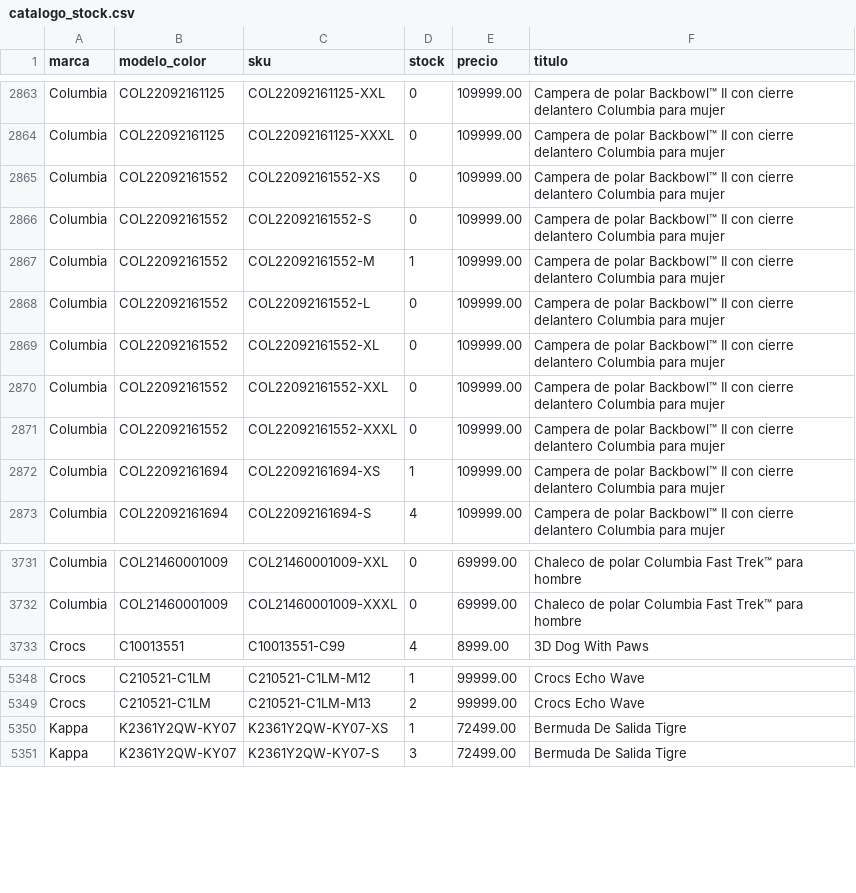
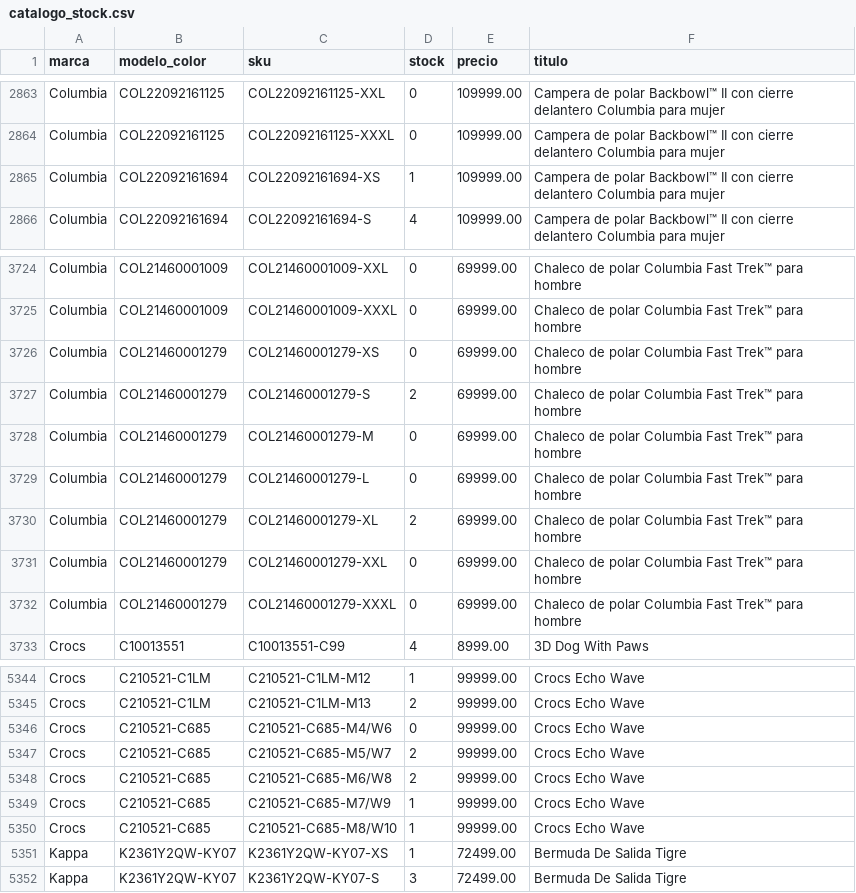
Before and after one commit to lucasrulo/dashboard-distrinando, a CSV file: catalogo_stock.csv, drawn as a sheet; only a part is shown, gaps mark what is left out; the diff covers the shown part only.

Commit message:
🔄 Datos actualizados: Ventas y Catálogo [02/06 18:56:26]

```diff
--- a/catalogo_stock.csv
+++ b/catalogo_stock.csv
@@ -2864,9 +2864,2 @@ Columbia,COL22092161125,COL22092161125-XXL,0,109999.00,Campera de polar Backbowl
 Columbia,COL22092161125,COL22092161125-XXXL,0,109999.00,Campera de polar Backbowl™ II con cierre delantero Columbia para mujer
-Columbia,COL22092161552,COL22092161552-XS,0,109999.00,Campera de polar Backbowl™ II con cierre delantero Columbia para mujer
-Columbia,COL22092161552,COL22092161552-S,0,109999.00,Campera de polar Backbowl™ II con cierre delantero Columbia para mujer
-Columbia,COL22092161552,COL22092161552-M,1,109999.00,Campera de polar Backbowl™ II con cierre delantero Columbia para mujer
-Columbia,COL22092161552,COL22092161552-L,0,109999.00,Campera de polar Backbowl™ II con cierre delantero Columbia para mujer
-Columbia,COL22092161552,COL22092161552-XL,0,109999.00,Campera de polar Backbowl™ II con cierre delantero Columbia para mujer
-Columbia,COL22092161552,COL22092161552-XXL,0,109999.00,Campera de polar Backbowl™ II con cierre delantero Columbia para mujer
-Columbia,COL22092161552,COL22092161552-XXXL,0,109999.00,Campera de polar Backbowl™ II con cierre delantero Columbia para mujer
 Columbia,COL22092161694,COL22092161694-XS,1,109999.00,Campera de polar Backbowl™ II con cierre delantero Columbia para mujer
@@ -3732,2 +3725,9 @@ Columbia,COL21460001009,COL21460001009-XXL,0,69999.00,Chaleco de polar Columbia
 Columbia,COL21460001009,COL21460001009-XXXL,0,69999.00,Chaleco de polar Columbia Fast Trek™ para hombre
+Columbia,COL21460001279,COL21460001279-XS,0,69999.00,Chaleco de polar Columbia Fast Trek™ para hombre
+Columbia,COL21460001279,COL21460001279-S,2,69999.00,Chaleco de polar Columbia Fast Trek™ para hombre
+Columbia,COL21460001279,COL21460001279-M,0,69999.00,Chaleco de polar Columbia Fast Trek™ para hombre
+Columbia,COL21460001279,COL21460001279-L,0,69999.00,Chaleco de polar Columbia Fast Trek™ para hombre
+Columbia,COL21460001279,COL21460001279-XL,2,69999.00,Chaleco de polar Columbia Fast Trek™ para hombre
+Columbia,COL21460001279,COL21460001279-XXL,0,69999.00,Chaleco de polar Columbia Fast Trek™ para hombre
+Columbia,COL21460001279,COL21460001279-XXXL,0,69999.00,Chaleco de polar Columbia Fast Trek™ para hombre
 Crocs,C10013551,C10013551-C99,4,8999.00,3D Dog With Paws
@@ -5349,2 +5345,7 @@ Crocs,C210521-C1LM,C210521-C1LM-M12,1,99999.00,Crocs Echo Wave
 Crocs,C210521-C1LM,C210521-C1LM-M13,2,99999.00,Crocs Echo Wave
+Crocs,C210521-C685,C210521-C685-M4/W6,0,99999.00,Crocs Echo Wave
+Crocs,C210521-C685,C210521-C685-M5/W7,2,99999.00,Crocs Echo Wave
+Crocs,C210521-C685,C210521-C685-M6/W8,2,99999.00,Crocs Echo Wave
+Crocs,C210521-C685,C210521-C685-M7/W9,1,99999.00,Crocs Echo Wave
+Crocs,C210521-C685,C210521-C685-M8/W10,1,99999.00,Crocs Echo Wave
 Kappa,K2361Y2QW-KY07,K2361Y2QW-KY07-XS,1,72499.00,Bermuda De Salida Tigre
```
Also changed, not shown: 4 removed rows and 35 edited cells elsewhere in this file.
